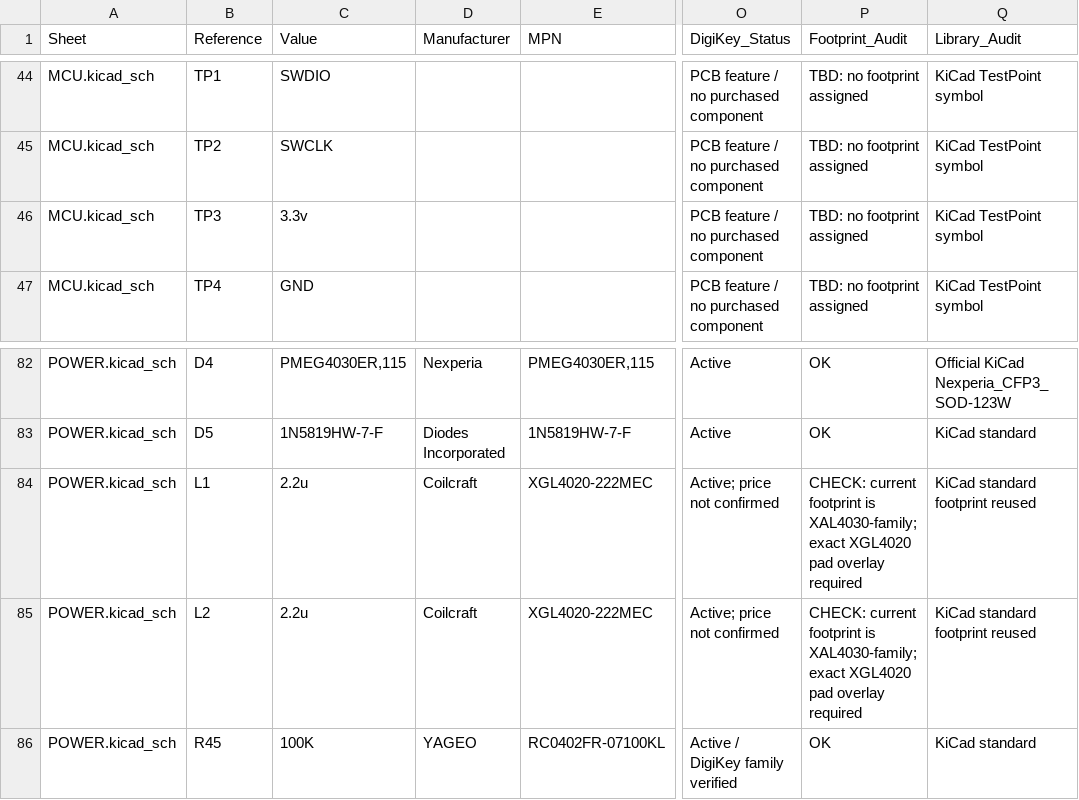
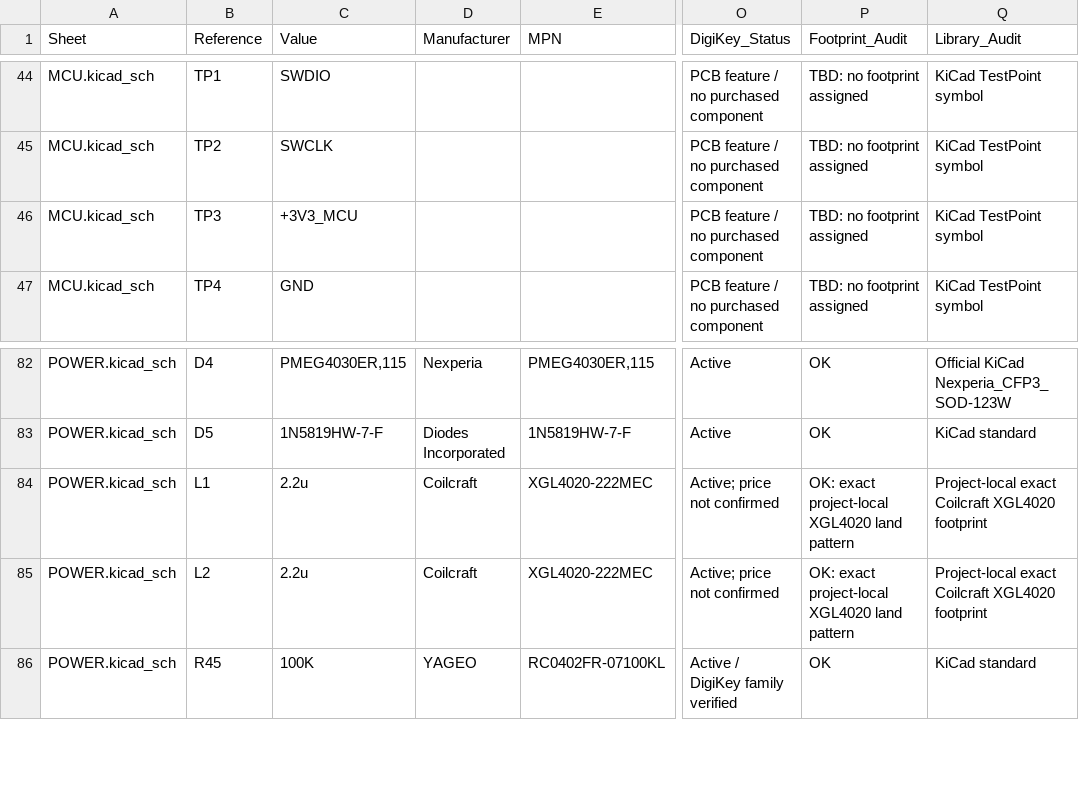
Before and after one commit to OliviezGit/FC_01, a CSV file: BOM_DigiKey.csv, drawn as a sheet; only a part is shown, gaps mark what is left out; the diff names each change by its address in the sheet, - before the commit and + after, or states it on an @@ line.

Commit message:
remove stale XGL4020 audit notes

```diff
--- a/BOM_DigiKey.csv
+++ b/BOM_DigiKey.csv
-C46 (Value): 3.3v
+C46 (Value): +3V3_MCU
-P84:P85 (Footprint_Audit): CHECK: current footprint is XAL4030-family; exact XGL4020 pad overlay required
+P84:P85 (Footprint_Audit): OK: exact project-local XGL4020 land pattern
-Q84:Q85 (Library_Audit): KiCad standard footprint reused
+Q84:Q85 (Library_Audit): Project-local exact Coilcraft XGL4020 footprint
```
